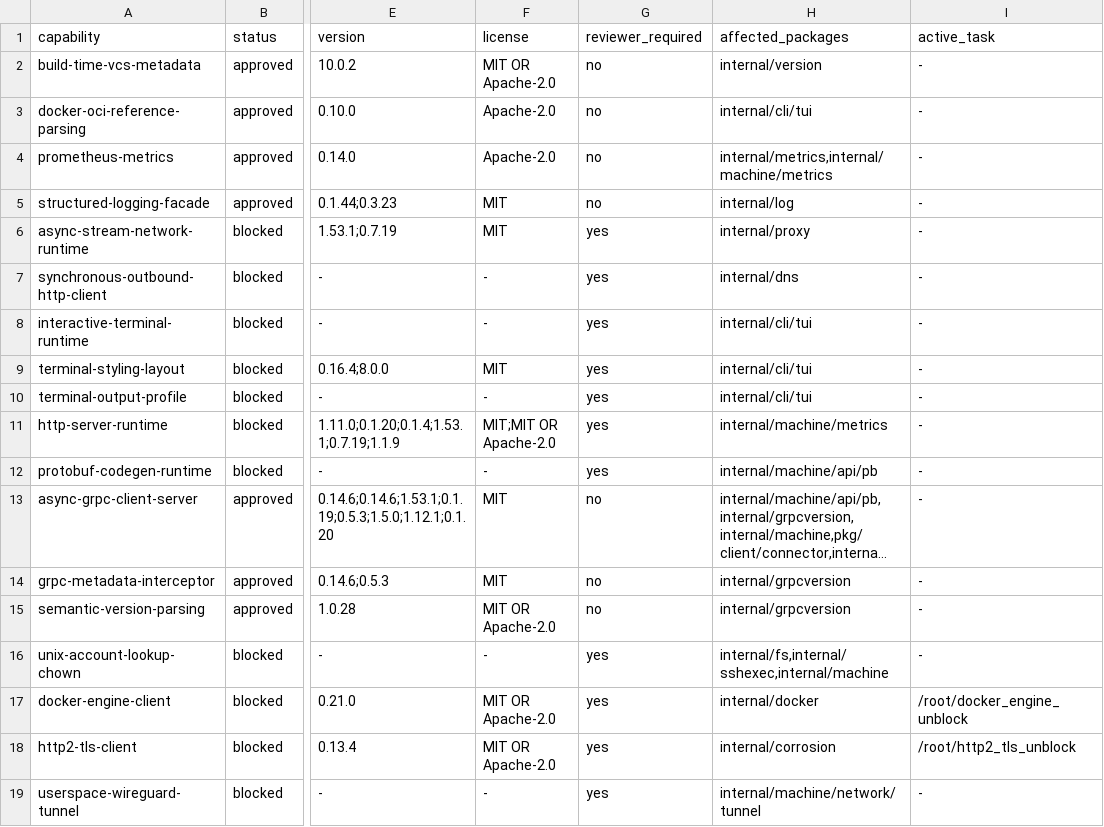
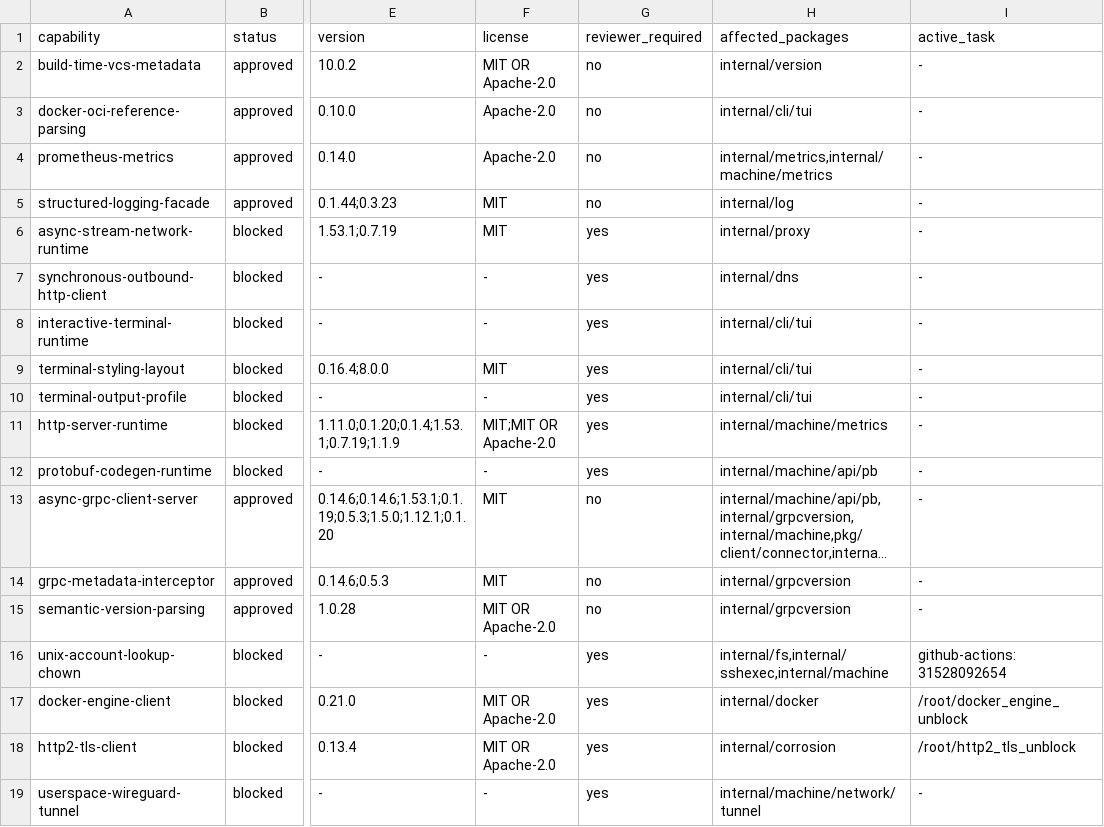
Before and after one commit to getployz/ployz-rust-port, a TSV file: migration/DEPENDENCIES.tsv, drawn as a sheet; only a part is shown, gaps mark what is left out; long unchanged cells end in …; the diff names each change by its address in the sheet, - before the commit and + after, or states it on an @@ line.

```diff
--- a/migration/DEPENDENCIES.tsv
+++ b/migration/DEPENDENCIES.tsv
-I16 (active_task): -
+I16 (active_task): github-actions:31528092654
```
